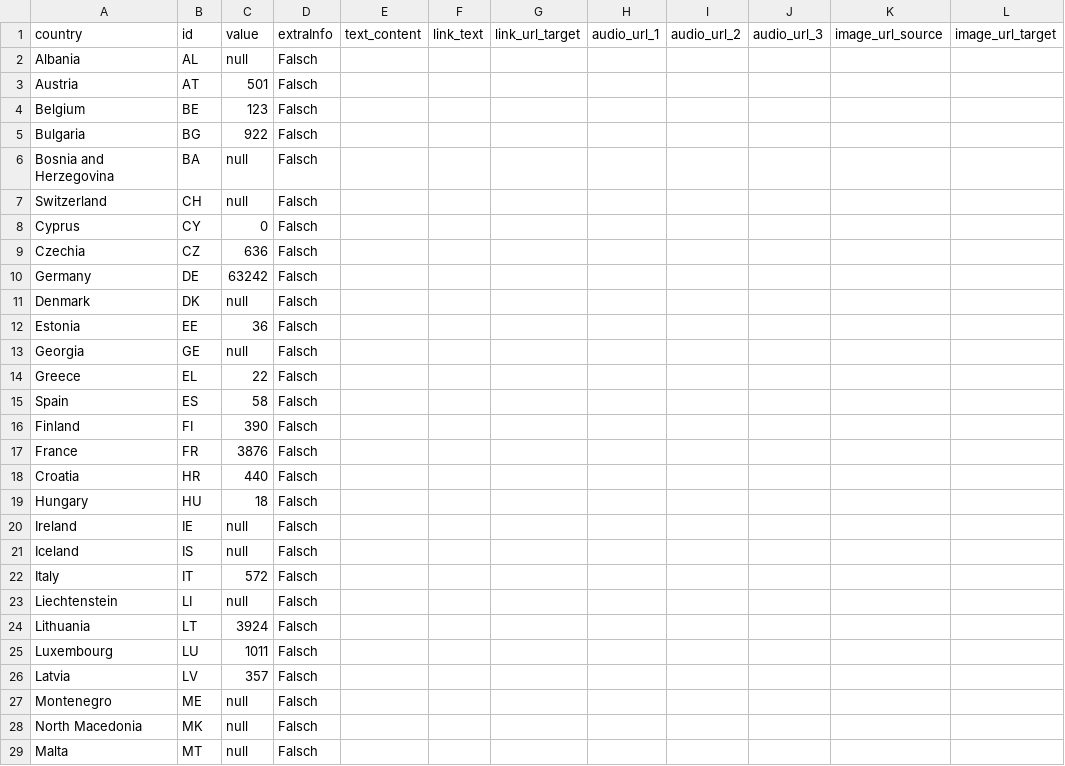
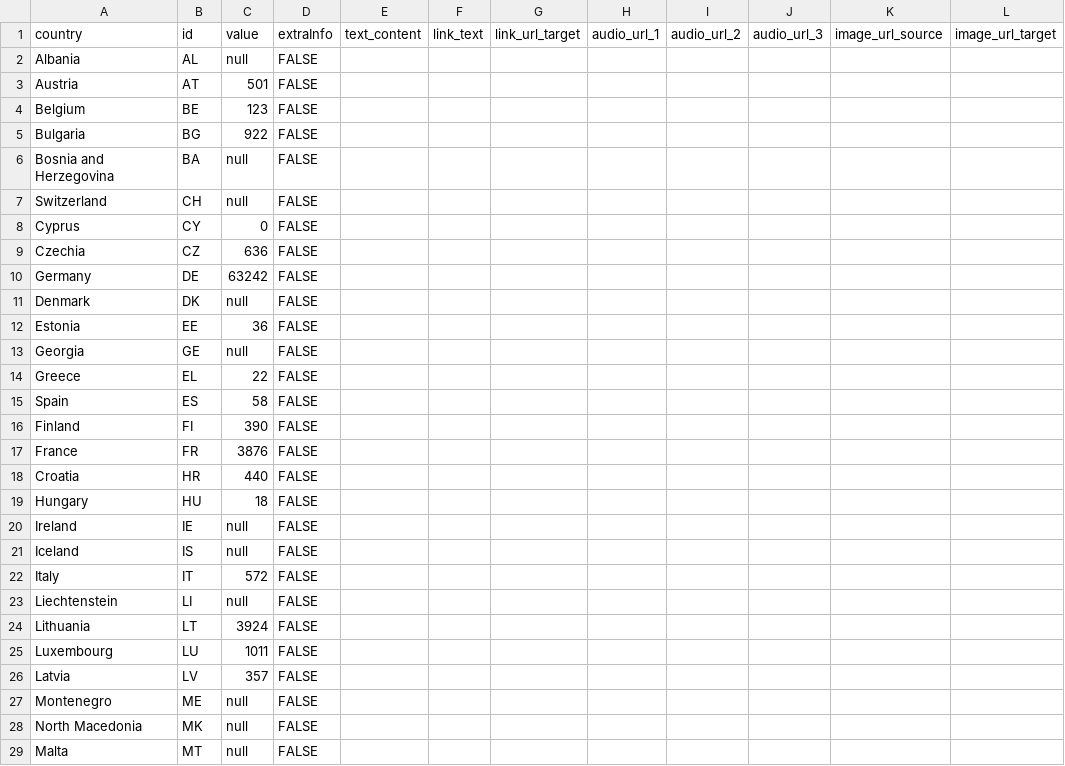
Before and after one commit to EuranetPlus/blue-cards, a CSV file: static/data/thematic/data.csv, drawn as a sheet; only a part is shown; the diff covers the shown part only; the diff names each change by its address in the sheet, - before the commit and + after, or states it on an @@ line.

Commit message:
Update data.csv

```diff
--- a/static/data/thematic/data.csv
+++ b/static/data/thematic/data.csv
-D2:D29: Falsch
+D2:D29: FALSE
```
Also changed, not shown: 13 edited cells elsewhere in this file.
